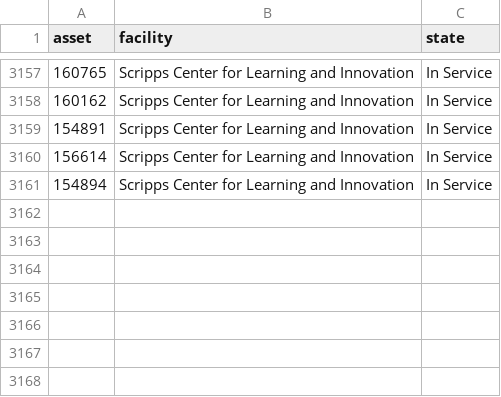
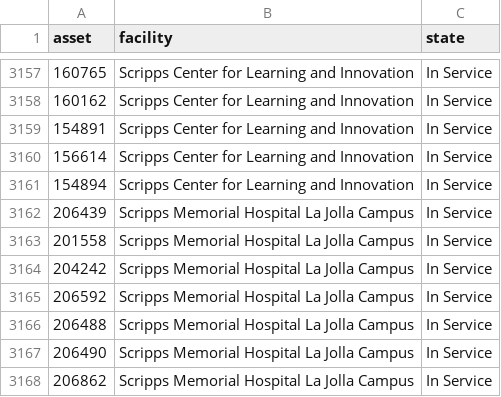
Before and after one commit to rub1n0/plum, a CSV file: assets.csv, drawn as a sheet; only a part is shown, gaps mark what is left out.

Commit message:
updated asset.csv

```diff
--- a/assets.csv
+++ b/assets.csv
@@ -3161 +3161,8 @@ asset,facility,state
 154894,Scripps Center for Learning and Innovation, In Service
+206439,Scripps Memorial Hospital La Jolla Campus,In Service
+201558,Scripps Memorial Hospital La Jolla Campus,In Service
+204242,Scripps Memorial Hospital La Jolla Campus,In Service
+206592,Scripps Memorial Hospital La Jolla Campus,In Service
+206488,Scripps Memorial Hospital La Jolla Campus,In Service
+206490,Scripps Memorial Hospital La Jolla Campus,In Service
+206862,Scripps Memorial Hospital La Jolla Campus,In Service
```
